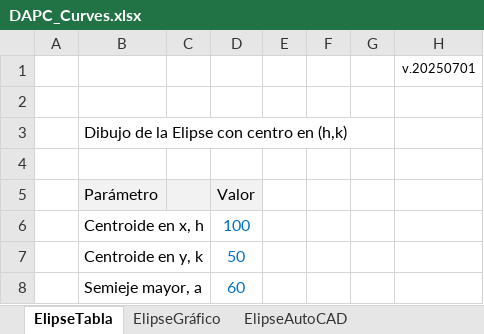
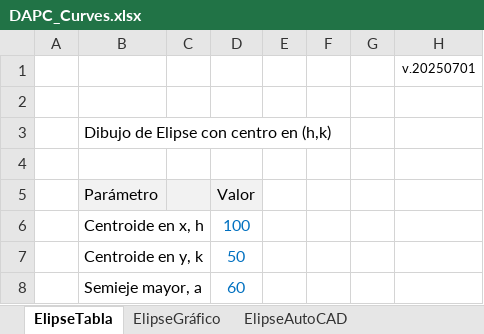
Before and after one commit to rcfdtools/R.DAPC, an Excel workbook: file/table/DAPC_Curves.xlsx, sheet ElipseTabla, drawn as a sheet; only a part is shown; values as stored, in another font and other column widths than the file's, no borders; charts and pictures not drawn; the diff names each change by its address in the sheet, - before the commit and + after, or states it on an @@ line.

```diff
--- a/file/table/DAPC_Curves.xlsx (sheet ElipseTabla)
+++ b/file/table/DAPC_Curves.xlsx (sheet ElipseTabla)
-B3: Dibujo de la Elipse con centro en (h,k)
+B3: Dibujo de Elipse con centro en (h,k)
```
Also changed, not shown: other sheet tabs, charts or pictures, 2 other files.
